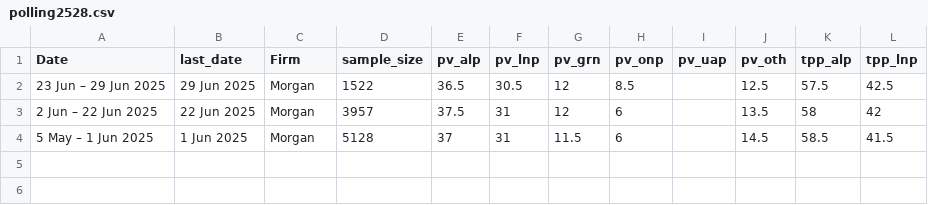
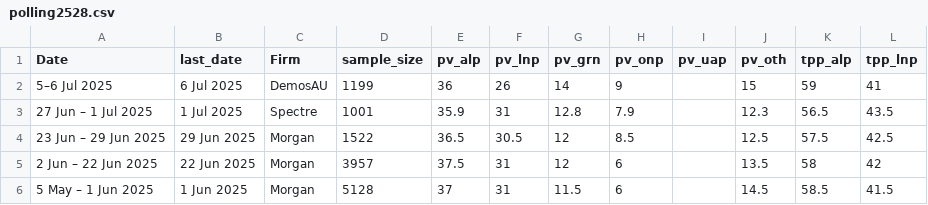
Before and after one commit to metacoretechs/wikipedia-aus-poll-charts, a CSV file: polling2528.csv, drawn as a sheet.

```diff
--- a/polling2528.csv
+++ b/polling2528.csv
@@ -1,2 +1,4 @@
 Date,last_date,Firm,sample_size,pv_alp,pv_lnp,pv_grn,pv_onp,pv_uap,pv_oth,tpp_alp,tpp_lnp
+5–6 Jul 2025,6 Jul 2025,DemosAU,1199,36,26,14,9,,15,59,41
+27 Jun – 1 Jul 2025,1 Jul 2025,Spectre,1001,35.9,31,12.8,7.9,,12.3,56.5,43.5
 23 Jun – 29 Jun 2025,29 Jun 2025,Morgan,1522,36.5,30.5,12,8.5,,12.5,57.5,42.5
```
Also changed, not shown: 3 other files.
